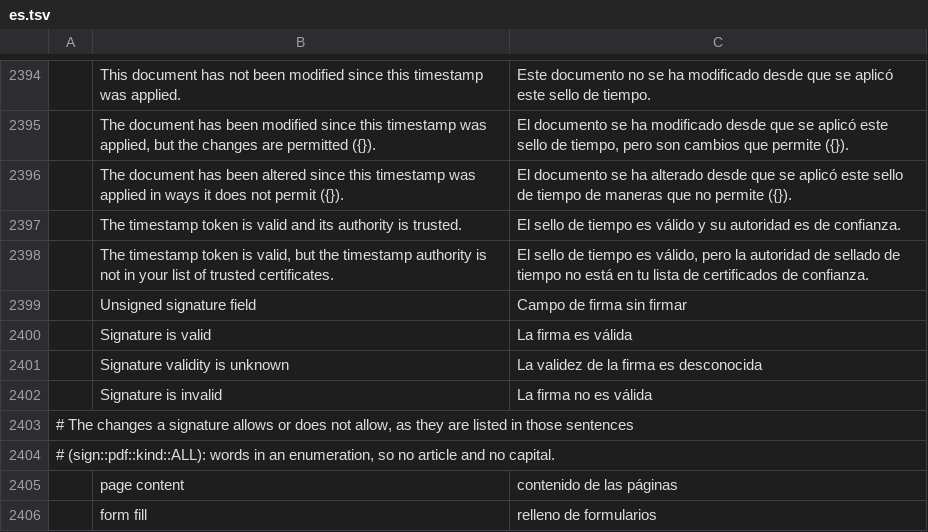
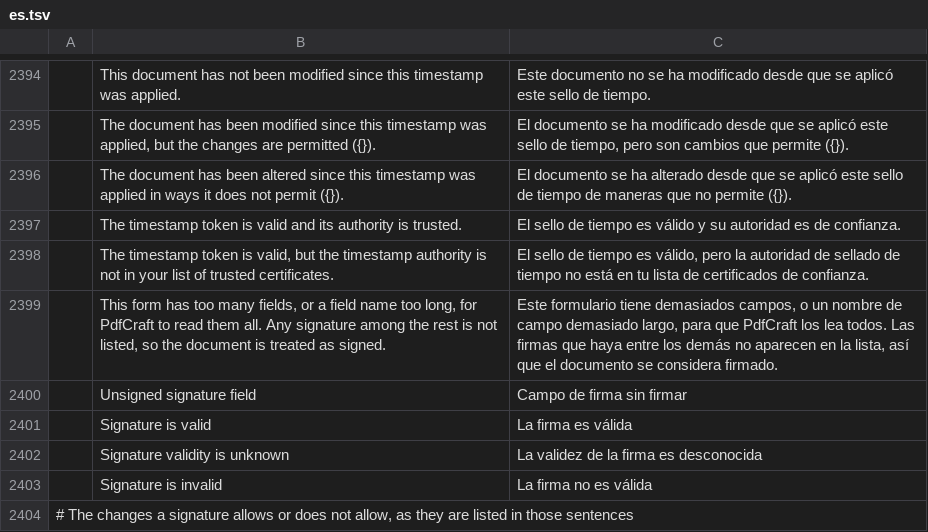
Before and after one commit to madhan-231105/pdfcraft, a TSV file: crates/ui-egui/src/i18n/es.tsv, drawn as a sheet; only a part is shown, gaps mark what is left out; the shorter side is filled out with more unchanged rows; the diff names each change by its address in the sheet, - before the commit and + after, or states it on an @@ line.

```diff
--- a/crates/ui-egui/src/i18n/es.tsv
+++ b/crates/ui-egui/src/i18n/es.tsv
+row 2399:  | This form has too many fields, or a field name too long, for PdfCraft to read them all. Any signature among the rest is not listed, so the document is treated as signed. | Este formulario tiene demasiados campos, o un nombre de campo demasiado largo, para que PdfCraft los lea todos. Las firmas que haya entre los demás no aparecen en la lista, así que el documento se considera firmado.
```
Also changed, not shown: crates/ui-egui/src/i18n/ar.tsv, crates/ui-egui/src/i18n/it.tsv, 6 other files.
